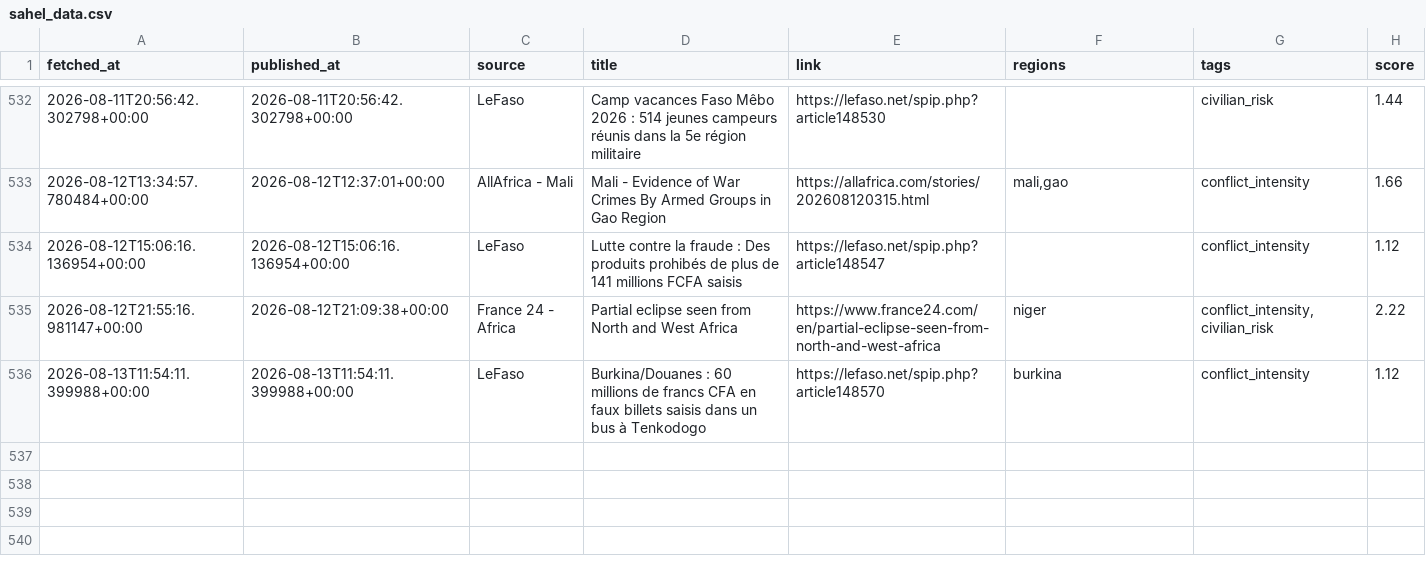
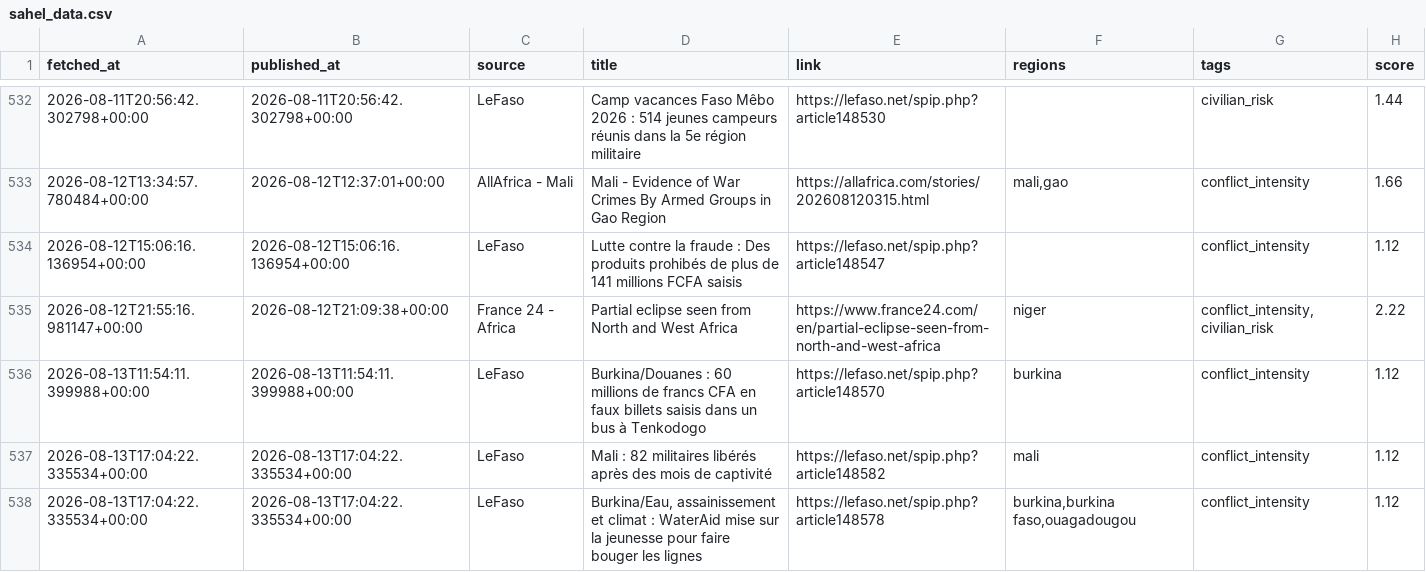
Before and after one commit to MonarchCastleTech/MonarchCastle, a CSV file: Sahel Region Threat Index (SRTI)/sahel_data.csv, drawn as a sheet; only a part is shown, gaps mark what is left out; the diff names each change by its address in the sheet, - before the commit and + after, or states it on an @@ line.

Commit message:
Update SRTI data

```diff
--- a/Sahel Region Threat Index (SRTI)/sahel_data.csv
+++ b/Sahel Region Threat Index (SRTI)/sahel_data.csv
+row 537: 2026-08-13T17:04:22.335534+00:00 | 2026-08-13T17:04:22.335534+00:00 | LeFaso | Mali : 82 militaires libérés après des mois de captivité | https://lefaso.net/spip.php?article148582 | mali | conflict_intensity | 1.12
+row 538: 2026-08-13T17:04:22.335534+00:00 | 2026-08-13T17:04:22.335534+00:00 | LeFaso | Burkina/Eau, assainissement et climat : WaterAid mise sur la jeunesse pour faire bouger les lignes | https://lefaso.net/spip.php?article148578 | burkina,burkina faso,ouagadougou | conflict_intensity | 1.12
```
Also changed, not shown: 4 other files.
